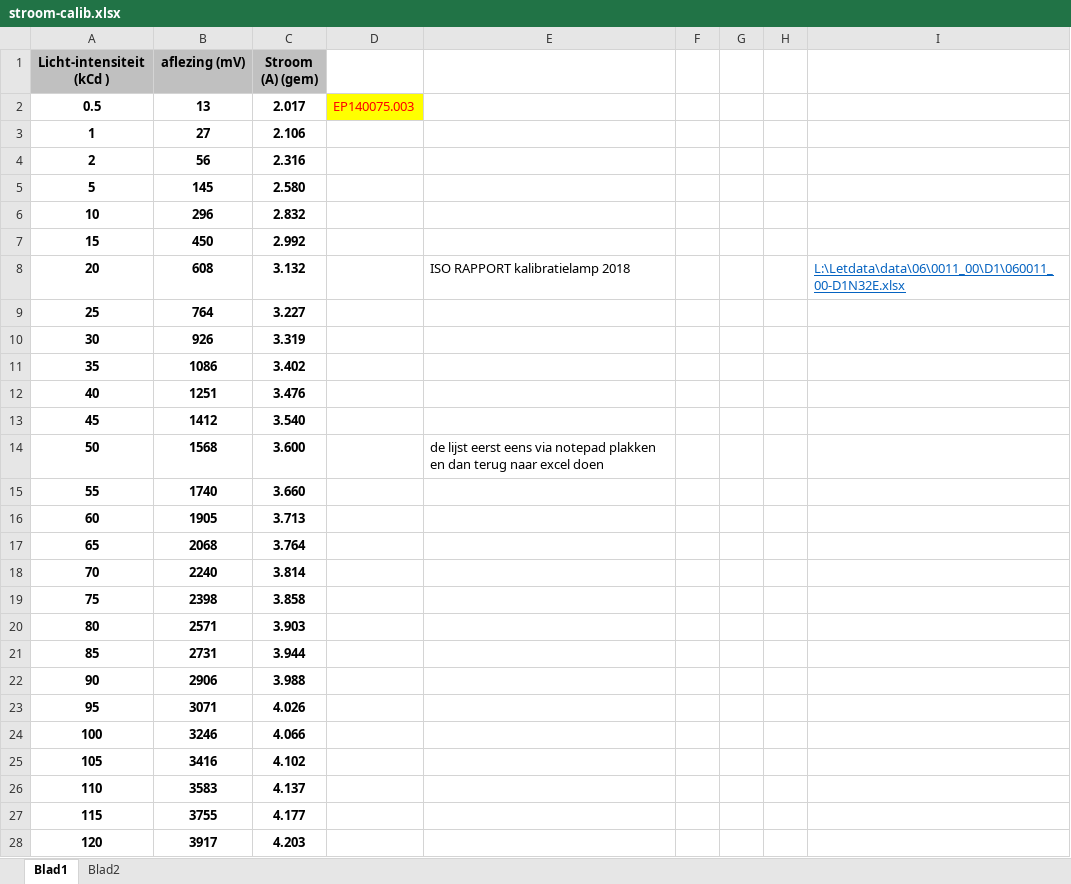
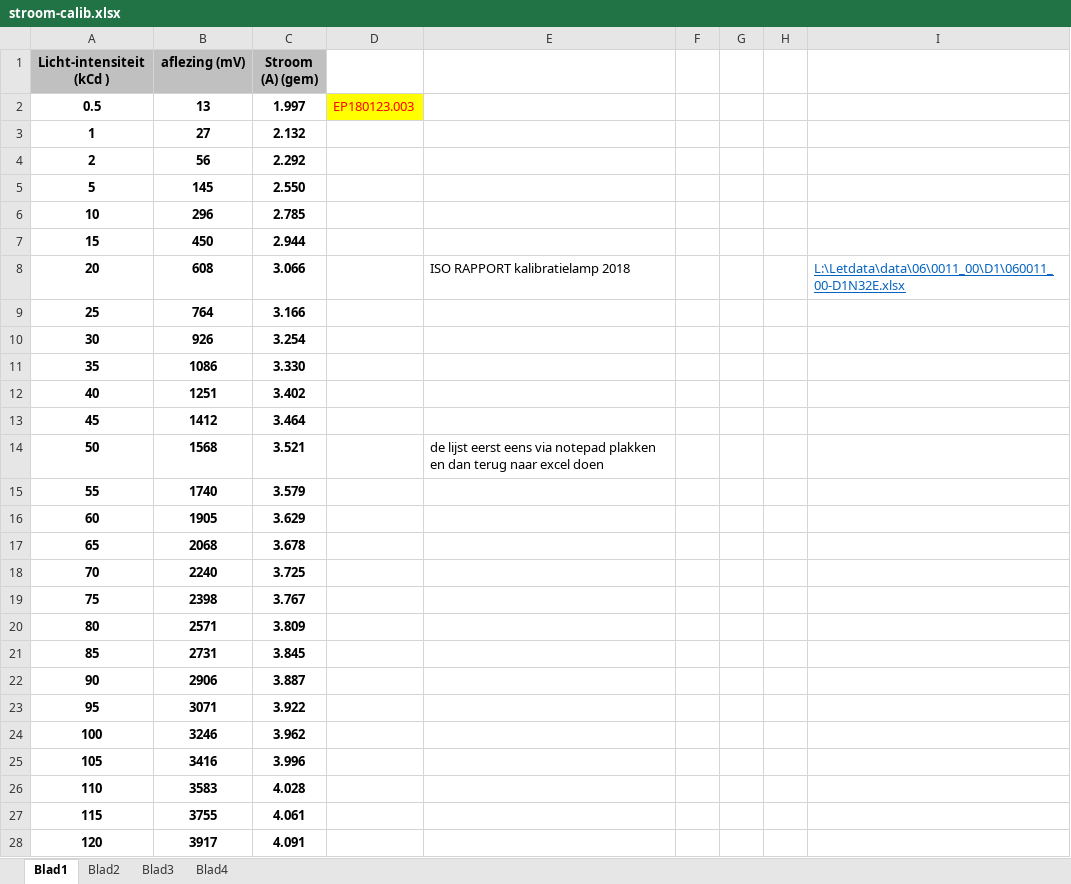
Before and after one commit to v12345vtm/template2018, an Excel workbook: macros/stroom-calib.xlsx, sheet Blad1, drawn as a sheet; only a part is shown; values as stored, in another font and other column widths than the file's, no borders; charts and pictures not drawn; the diff covers the shown part only; the diff names each change by its address in the sheet, - before the commit and + after, or states it on an @@ line.

```diff
--- a/macros/stroom-calib.xlsx (sheet Blad1)
+++ b/macros/stroom-calib.xlsx (sheet Blad1)
+sheet tab: Blad3
+sheet tab: Blad4
-C2 (Stroom (A) (gem)): 2.017
+C2 (Stroom (A) (gem)): 1.997
-D2: EP140075.003
+D2: EP180123.003
-C3 (Stroom (A) (gem)): 2.106
+C3 (Stroom (A) (gem)): 2.132
-C4 (Stroom (A) (gem)): 2.316
+C4 (Stroom (A) (gem)): 2.292
-C5 (Stroom (A) (gem)): 2.580
+C5 (Stroom (A) (gem)): 2.550
-C6 (Stroom (A) (gem)): 2.832
+C6 (Stroom (A) (gem)): 2.785
-C7 (Stroom (A) (gem)): 2.992
+C7 (Stroom (A) (gem)): 2.944
-C8 (Stroom (A) (gem)): 3.132
+C8 (Stroom (A) (gem)): 3.066
-C9 (Stroom (A) (gem)): 3.227
+C9 (Stroom (A) (gem)): 3.166
-C10 (Stroom (A) (gem)): 3.319
+C10 (Stroom (A) (gem)): 3.254
-C11 (Stroom (A) (gem)): 3.402
+C11 (Stroom (A) (gem)): 3.330
-C12 (Stroom (A) (gem)): 3.476
+C12 (Stroom (A) (gem)): 3.402
-C13 (Stroom (A) (gem)): 3.540
+C13 (Stroom (A) (gem)): 3.464
-C14 (Stroom (A) (gem)): 3.600
+C14 (Stroom (A) (gem)): 3.521
-C15 (Stroom (A) (gem)): 3.660
+C15 (Stroom (A) (gem)): 3.579
-C16 (Stroom (A) (gem)): 3.713
+C16 (Stroom (A) (gem)): 3.629
-C17 (Stroom (A) (gem)): 3.764
+C17 (Stroom (A) (gem)): 3.678
-C18 (Stroom (A) (gem)): 3.814
+C18 (Stroom (A) (gem)): 3.725
-C19 (Stroom (A) (gem)): 3.858
+C19 (Stroom (A) (gem)): 3.767
-C20 (Stroom (A) (gem)): 3.903
+C20 (Stroom (A) (gem)): 3.809
-C21 (Stroom (A) (gem)): 3.944
+C21 (Stroom (A) (gem)): 3.845
-C22 (Stroom (A) (gem)): 3.988
+C22 (Stroom (A) (gem)): 3.887
-C23 (Stroom (A) (gem)): 4.026
+C23 (Stroom (A) (gem)): 3.922
-C24 (Stroom (A) (gem)): 4.066
+C24 (Stroom (A) (gem)): 3.962
-C25 (Stroom (A) (gem)): 4.102
+C25 (Stroom (A) (gem)): 3.996
-C26 (Stroom (A) (gem)): 4.137
+C26 (Stroom (A) (gem)): 4.028
-C27 (Stroom (A) (gem)): 4.177
+C27 (Stroom (A) (gem)): 4.061
-C28 (Stroom (A) (gem)): 4.203
+C28 (Stroom (A) (gem)): 4.091
```
Also changed, not shown: 1 edited cell elsewhere in this sheet, sheet Blad2, macros/aanpassenToolmetAcceswijzigenEnMsoft.xlsm, macros/kzb.xlsm, 6 other files.
